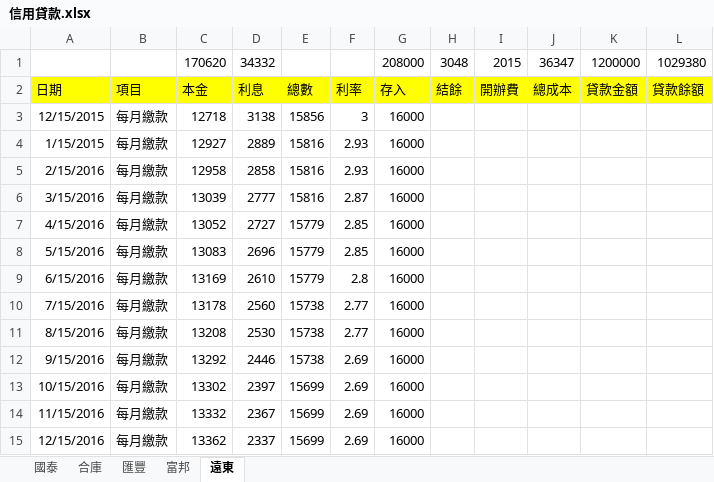
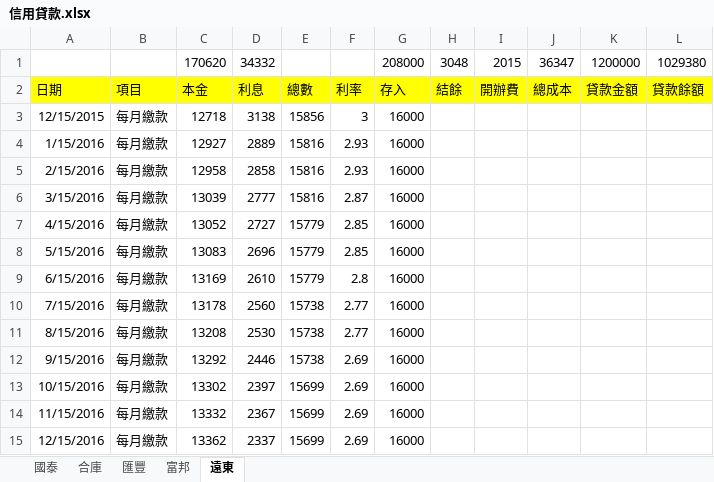
Before and after one commit to dada2cindy/tradeuse-dada2cindy, an Excel workbook: 交易紀錄/信用貸款.xlsx, sheet 遠東, drawn as a sheet; values as stored, in another font and other column widths than the file's, no borders; the diff names each change by its address in the sheet, - before the commit and + after, or states it on an @@ line.

```diff
--- a/交易紀錄/信用貸款.xlsx (sheet 遠東)
+++ b/交易紀錄/信用貸款.xlsx (sheet 遠東)
-A4: 1/15/2015
+A4: 1/15/2016
```
Also changed, not shown: 交易紀錄/交易紀錄-股票權證和公司帳本.xlsx.
